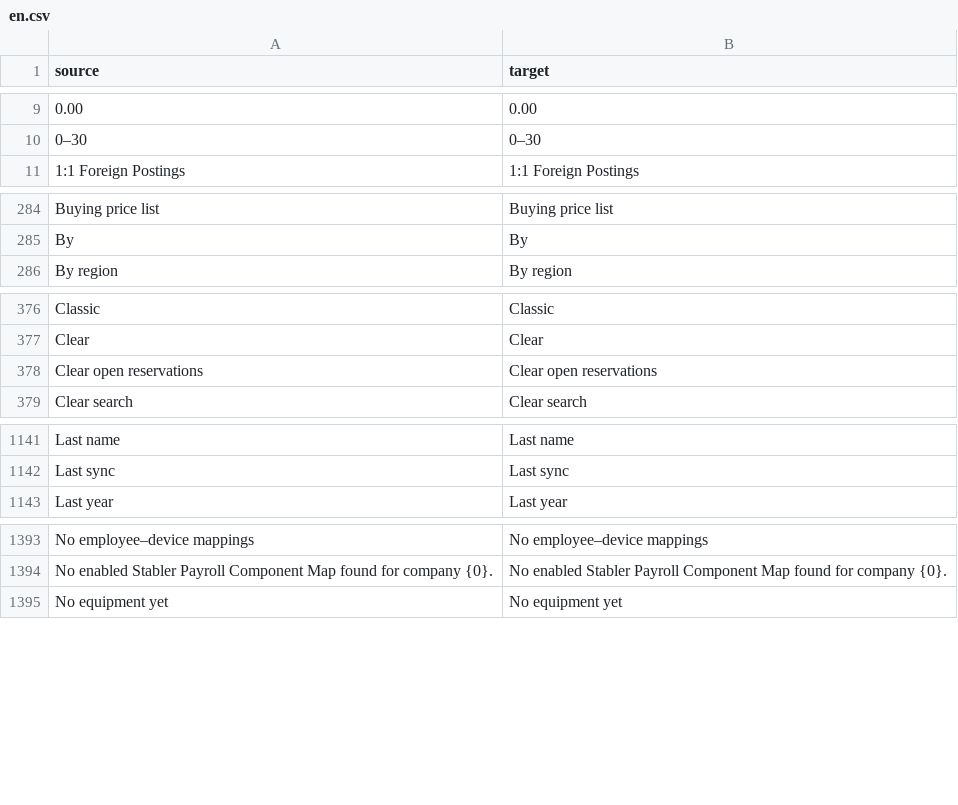
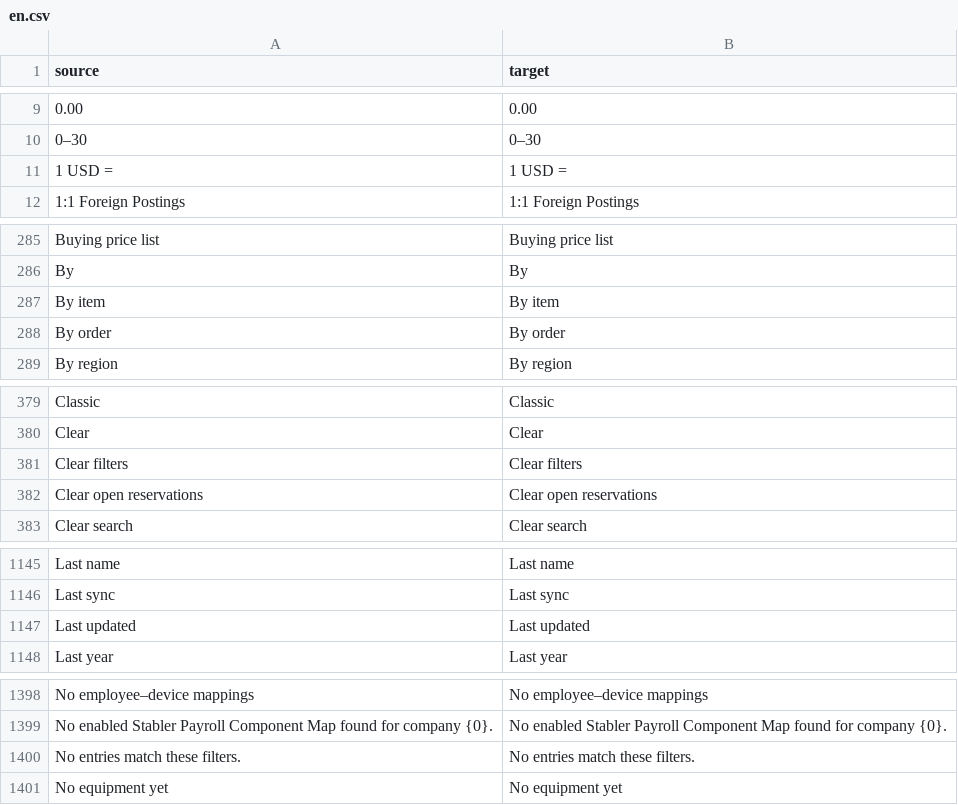
Before and after one commit to zvictory/stabler, a CSV file: stabler/translations/en.csv, drawn as a sheet; only a part is shown, gaps mark what is left out; the diff covers the shown part only; the diff names each change by its address in the sheet, - before the commit and + after, or states it on an @@ line.

```diff
--- a/stabler/translations/en.csv
+++ b/stabler/translations/en.csv
+row 11: 1 USD = | 1 USD =
+row 287: By item | By item
+row 288: By order | By order
+row 381: Clear filters | Clear filters
+row 1147: Last updated | Last updated
+row 1400: No entries match these filters. | No entries match these filters.
```
Also changed, not shown: 4 added rows elsewhere in this file, stabler/translations/ru.csv, stabler/translations/tr.csv, 4 other files.
